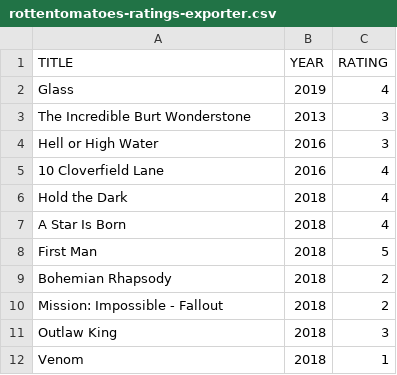
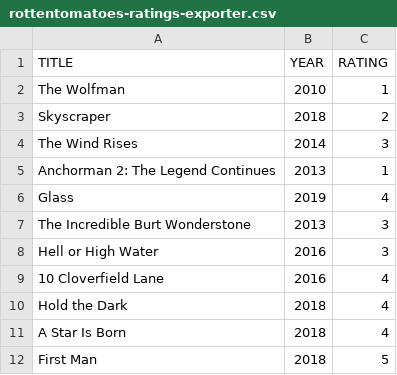
Before and after one commit to caiobegotti/Scripts, a CSV file: rottentomatoes-ratings-exporter.csv, drawn as a sheet; only a part is shown; the shorter side is filled out with more unchanged rows.

Commit message:
Update rottentomatoes-ratings-exporter.csv

```diff
--- a/rottentomatoes-ratings-exporter.csv
+++ b/rottentomatoes-ratings-exporter.csv
@@ -1,2 +1,6 @@
 TITLE, YEAR, RATING
+"The Wolfman", 2010, 1
+"Skyscraper", 2018, 2
+"The Wind Rises", 2014, 3
+"Anchorman 2: The Legend Continues", 2013, 1
 "Glass", 2019, 4
```
